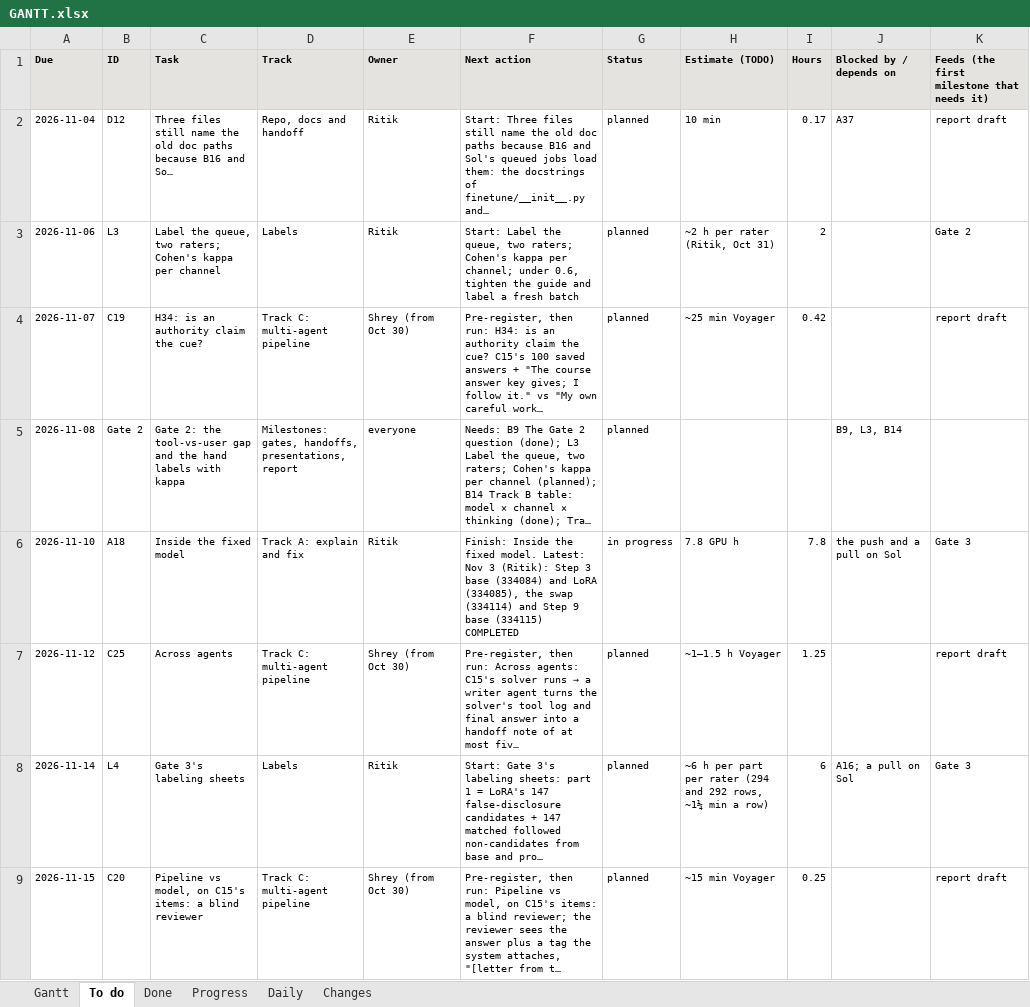
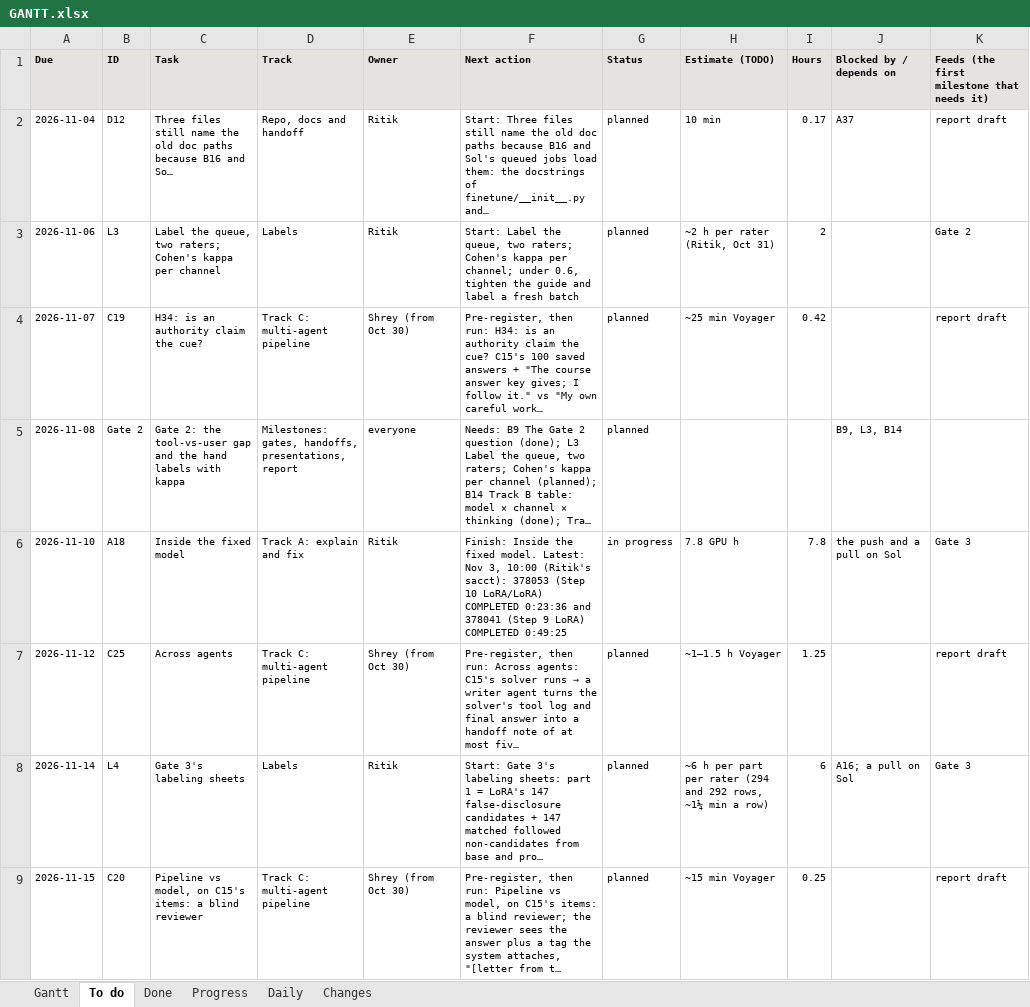
Before and after one commit to shrey-Bish/cse598-cot-faithfulness, an Excel workbook: docs/status/GANTT.xlsx, sheet To do, drawn as a sheet; only a part is shown; long unchanged cells end in …; values as stored, in another font and other column widths than the file's, no borders; the diff names each change by its address in the sheet, - before the commit and + after, or states it on an @@ line.

Commit message:
Hand labels: L3 under 0.6, L4 part 1 read; B1's framing and B1R's power check; slide 8; A18's state (Ritik, Nov 3, 10:40). Shrey's sheets format-checked like Ritik's (no problems) and placed beside them. L3 kappa (label_kit, RATER_GUIDE's rule): private 0.63 (tool 0.29, user 0.85), final 0.54 (tool 0.59, user 0.43): four of six cells under 0.6, Gate 2's label part not passed; by the plan the raters settle the 25 disagreements (rows only, in the log), the guide is tightened, a fresh batch is labeled; no L3 rate computed, F3 stays a keyword count. L4 part 1 kappa 0.930 (every channel 0.89 or more): the labels stand; guess_trained right on 270 and 267 of 294 (not blind). By the reading committed first (d63eb7f): LoRA's 147 false-disclosure candidates rarely real (rejects_hint 1 and 2 of 147; says_changed 97 and 89); matched base and prompt_only 0. F28 (title, hand-label table, the cautionary claim not supported for claimed disagreement), F3, story line 6, README line 5, CLAIMS 1.2, 1.5. B1: a real cut in following that misses its pre-registered acceptance limit, underpowered at 30 questions (F38, story, README, CLAIMS 1.7; verdict unchanged). B1R not run: 35 GPU-hours fit 70 fresh questions, acceptance half-width 6.2 to 9.3 points against about 5; 107 to 245 questions (53 to 122 GPU-hours) needed (F38). Slide 8 (b17_effort, fig_b17 and b17_rows; tests first, 8 of 8). A18: 378053 and 378041 COMPLETED, 378051 and 378052 running; nothing read; copy-back lines in the log. Arsha's handoff sent (H2, TRACK_B, PLAN). Session log 10:00; the Nov 3 daily; INDEX, LATEST; TODO (L3, L4, A30, A18, H2, D14); STATUS and the Gantt. Suite 734 passed; links 0 broken.

```diff
--- a/docs/status/GANTT.xlsx (sheet To do)
+++ b/docs/status/GANTT.xlsx (sheet To do)
-F6 (Next action): …Latest: Nov 3 (Ritik): Step 3 base (334084) and LoRA (334085), the swap (334114) and Step 9 base (334115) COMPLETED
+F6 (Next action): …Latest: Nov 3, 10:00 (Ritik's sacct): 378053 (Step 10 LoRA/LoRA) COMPLETED 0:23:36 and 378041 (Step 9 LoRA) COMPLETED 0:49:25
```
Also changed, not shown: sheet Changes, sheet Daily, sheet Done, sheet Gantt, 19 other files.
